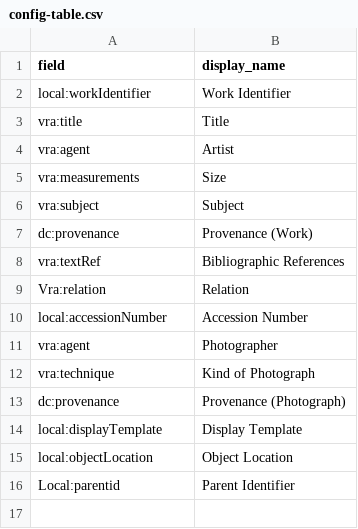
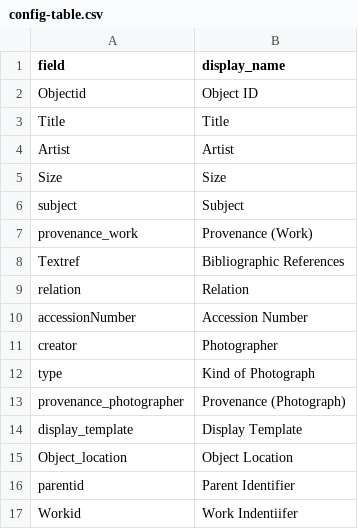
Before and after one commit to info663-sp24/team1, a CSV file: _data/config-table.csv, drawn as a sheet.

Commit message:
Add files via upload

```diff
--- a/_data/config-table.csv
+++ b/_data/config-table.csv
@@ -1,16 +1,17 @@
 field,display_name
-local:workIdentifier,Work Identifier
-vra:title,Title
-vra:agent,Artist
-vra:measurements,Size
-vra:subject,Subject
-dc:provenance,Provenance (Work)
-vra:textRef,Bibliographic References
-Vra:relation,Relation
-local:accessionNumber,Accession Number
-vra:agent,Photographer
-vra:technique,Kind of Photograph
-dc:provenance,Provenance (Photograph)
-local:displayTemplate,Display Template
-local:objectLocation,Object Location
-Local:parentid,Parent Identifier
+Objectid,Object ID
+Title,Title
+Artist,Artist
+Size,Size
+subject,Subject
+provenance_work,Provenance (Work)
+Textref,Bibliographic References
+relation,Relation
+accessionNumber,Accession Number
+creator,Photographer
+type,Kind of Photograph
+provenance_photographer,Provenance (Photograph)
+display_template,Display Template
+Object_location,Object Location
+parentid,Parent Identifier
+Workid,Work Indentiifer
```
